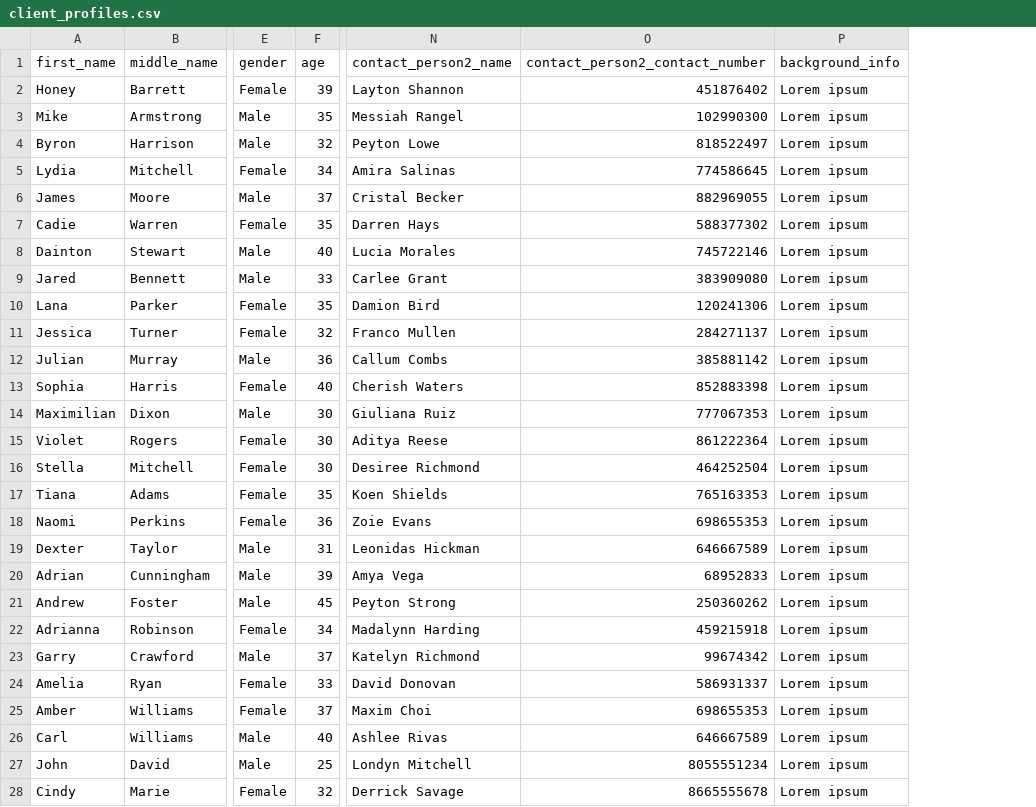
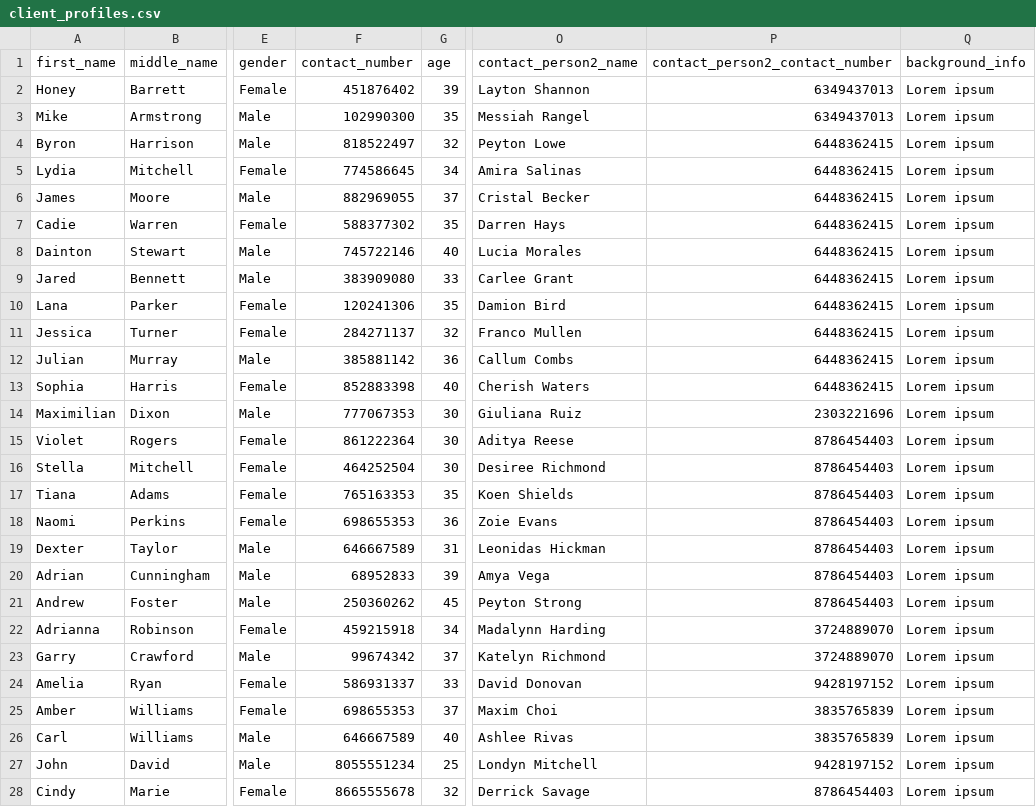
Before and after one commit to djsaballa/capstone-project, a CSV file: database/seeders/seeds/client_profiles.csv, drawn as a sheet; only a part is shown, gaps mark what is left out; addresses are those after the commit; the diff covers the shown part only; the diff names each change by its address in the sheet, - before the commit and + after, or states it on an @@ line.

Commit message:
display data in view profile

```diff
--- a/database/seeders/seeds/client_profiles.csv
+++ b/database/seeders/seeds/client_profiles.csv
+column F (contact_number), rows 2-28: 451876402 | 102990300 | 818522497 | 774586645 | 882969055 | 588377302 | 745722146 | 383909080 | 120241306 | 284271137 | 385881142 | 852883398 | 777067353 | 861222364 | 464252504 | 765163353 | 698655353 | 646667589 | 68952833 | 250360262 | 459215918 | 99674342 | 586931337 | 698655353 | 646667589 | 8055551234 | 8665555678
-P2 (contact_person2_contact_number): 451876402
+P2 (contact_person2_contact_number): 6349437013
-P3 (contact_person2_contact_number): 102990300
+P3 (contact_person2_contact_number): 6349437013
-P4 (contact_person2_contact_number): 818522497
+P4 (contact_person2_contact_number): 6448362415
-P5 (contact_person2_contact_number): 774586645
+P5 (contact_person2_contact_number): 6448362415
-P6 (contact_person2_contact_number): 882969055
+P6 (contact_person2_contact_number): 6448362415
-P7 (contact_person2_contact_number): 588377302
+P7 (contact_person2_contact_number): 6448362415
-P8 (contact_person2_contact_number): 745722146
+P8 (contact_person2_contact_number): 6448362415
-P9 (contact_person2_contact_number): 383909080
+P9 (contact_person2_contact_number): 6448362415
-P10 (contact_person2_contact_number): 120241306
+P10 (contact_person2_contact_number): 6448362415
-P11 (contact_person2_contact_number): 284271137
+P11 (contact_person2_contact_number): 6448362415
-P12 (contact_person2_contact_number): 385881142
+P12 (contact_person2_contact_number): 6448362415
-P13 (contact_person2_contact_number): 852883398
+P13 (contact_person2_contact_number): 6448362415
-P14 (contact_person2_contact_number): 777067353
+P14 (contact_person2_contact_number): 2303221696
-P15 (contact_person2_contact_number): 861222364
+P15 (contact_person2_contact_number): 8786454403
-P16 (contact_person2_contact_number): 464252504
+P16 (contact_person2_contact_number): 8786454403
-P17 (contact_person2_contact_number): 765163353
+P17 (contact_person2_contact_number): 8786454403
-P18 (contact_person2_contact_number): 698655353
+P18 (contact_person2_contact_number): 8786454403
-P19 (contact_person2_contact_number): 646667589
+P19 (contact_person2_contact_number): 8786454403
-P20 (contact_person2_contact_number): 68952833
+P20 (contact_person2_contact_number): 8786454403
-P21 (contact_person2_contact_number): 250360262
+P21 (contact_person2_contact_number): 8786454403
-P22 (contact_person2_contact_number): 459215918
+P22 (contact_person2_contact_number): 3724889070
-P23 (contact_person2_contact_number): 99674342
+P23 (contact_person2_contact_number): 3724889070
-P24 (contact_person2_contact_number): 586931337
+P24 (contact_person2_contact_number): 9428197152
-P25 (contact_person2_contact_number): 698655353
+P25 (contact_person2_contact_number): 3835765839
-P26 (contact_person2_contact_number): 646667589
+P26 (contact_person2_contact_number): 3835765839
-P27 (contact_person2_contact_number): 8055551234
+P27 (contact_person2_contact_number): 9428197152
-P28 (contact_person2_contact_number): 8665555678
+P28 (contact_person2_contact_number): 8786454403
```
Also changed, not shown: 23 edited cells elsewhere in this file, 19 other files.
